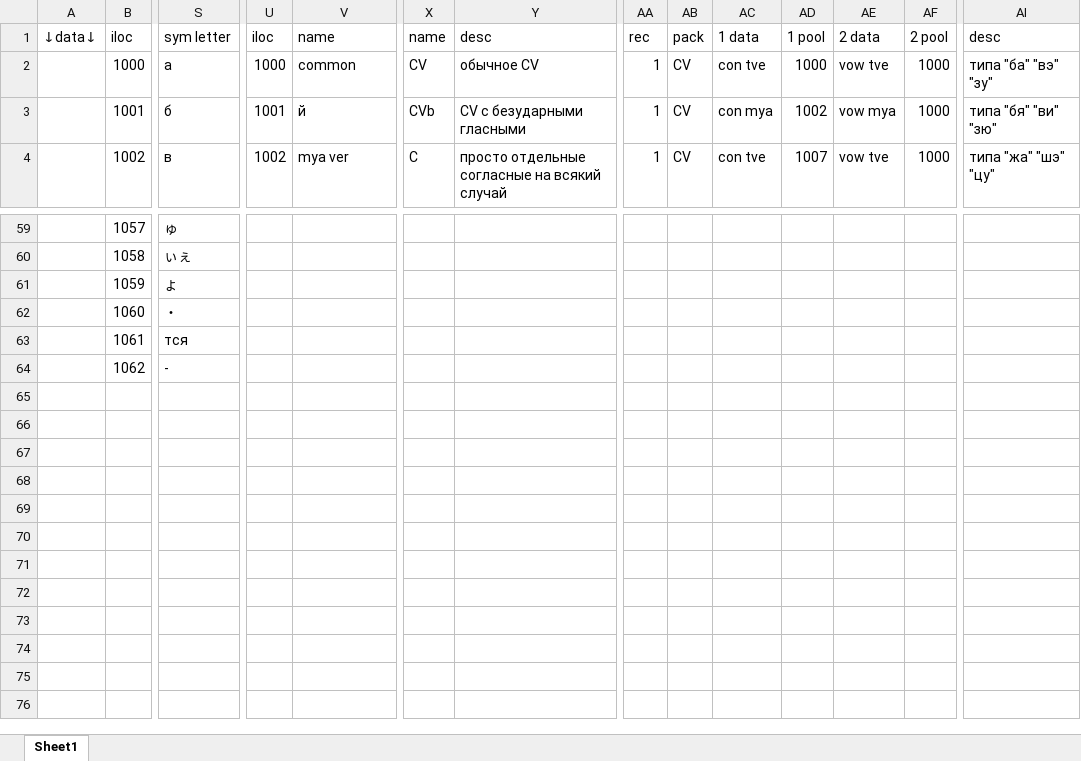
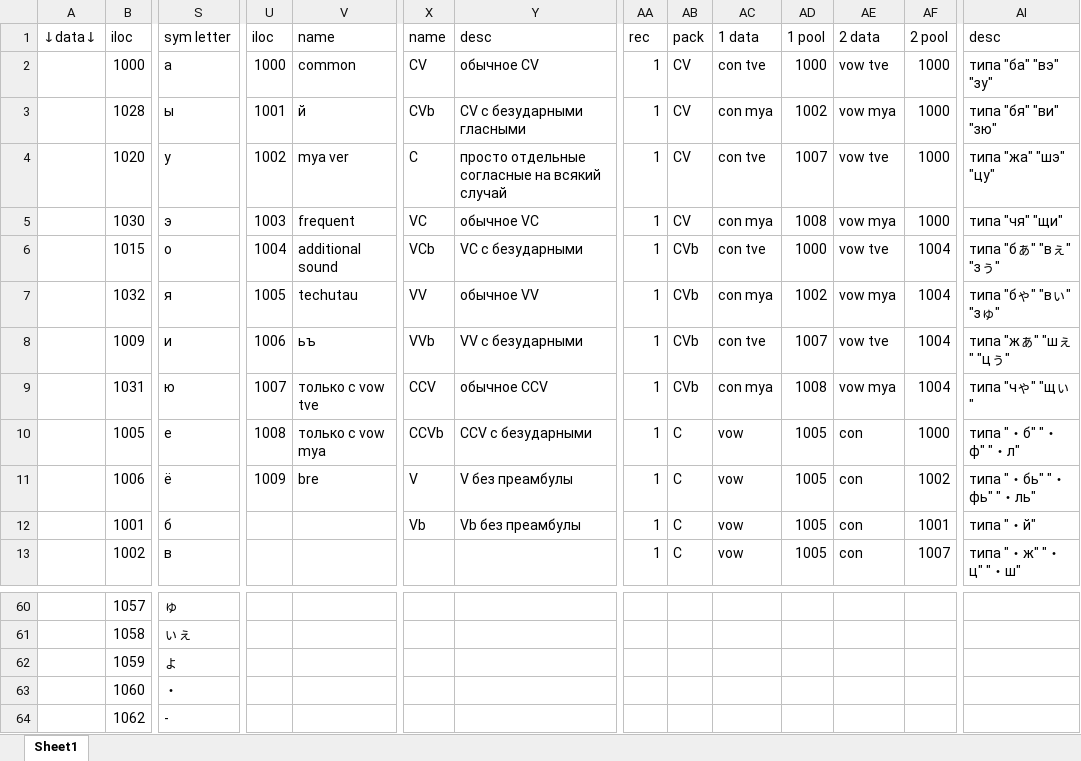
Before and after one commit to gggrv/utat, an Excel workbook: research.xlsx, sheet Sheet1, drawn as a sheet; only a part is shown, gaps mark what is left out; values as stored, in another font and other column widths than the file's, no cell formats; conditional formats not drawn; removed rows and columns are numbered as before the commit, all else as after; rows hold the shown columns only; the diff covers the shown part only; the diff names each change by its address in the sheet, - before the commit and + after, or states it on an @@ line.

```diff
--- a/research.xlsx (sheet Sheet1)
+++ b/research.xlsx (sheet Sheet1)
+row 3:  | 1028 | ы | 1001 | й | CVb | CV с безударными гласными | 1 | CV | con mya | 1002 | vow mya | 1000 | типа "бя" "ви" "зю"
+row 4:  | 1020 | у | 1002 | mya ver | C | просто отдельные согласные на всякий случай | 1 | CV | con tve | 1007 | vow tve | 1000 | типа "жа" "шэ" "цу"
+row 5:  | 1030 | э | 1003 | frequent | VC | обычное VC | 1 | CV | con mya | 1008 | vow mya | 1000 | типа "чя" "щи"
+row 6:  | 1015 | о | 1004 | additional sound | VCb | VC с безударными | 1 | CVb | con tve | 1000 | vow tve | 1004 | типа "бぁ" "вぇ" "зぅ"
+row 7:  | 1032 | я | 1005 | techutau | VV | обычное VV | 1 | CVb | con mya | 1002 | vow mya | 1004 | типа "бゃ" "вぃ" "зゅ"
+row 8:  | 1009 | и | 1006 | ьъ | VVb | VV с безударными | 1 | CVb | con tve | 1007 | vow tve | 1004 | типа "жぁ" "шぇ" "цぅ"
+row 9:  | 1031 | ю | 1007 | только с vow tve | CCV | обычное CCV | 1 | CVb | con mya | 1008 | vow mya | 1004 | типа "чゃ" "щぃ"
+row 10:  | 1005 | е | 1008 | только с vow mya | CCVb | CCV с безударными | 1 | C | vow | 1005 | con | 1000 | типа "・б" "・ф" "・л"
+row 11:  | 1006 | ё | 1009 | bre | V | V без преамбулы | 1 | C | vow | 1005 | con | 1002 | типа "・бь" "・фь" "・ль"
-U12 (iloc): 1001
+U12 (iloc): (empty)
-V12 (name): й
+V12 (name): (empty)
-X12 (name): CVb
+X12 (name): Vb
-Y12 (desc): CV с безударными гласными
+Y12 (desc): Vb без преамбулы
-AB12:AB13 (pack): CV
+AB12:AB13 (pack): C
-AC12 (1 data): con mya
+AC12 (1 data): vow
-AD12 (1 pool): 1002
+AD12 (1 pool): 1005
-AE12 (2 data): vow mya
+AE12 (2 data): con
-AF12 (2 pool): 1000
+AF12 (2 pool): 1001
-AI12 (desc): типа "бя" "ви" "зю"
+AI12 (desc): типа "・й"
-U13 (iloc): 1002
+U13 (iloc): (empty)
-V13 (name): mya ver
+V13 (name): (empty)
-X13 (name): C
+X13 (name): (empty)
-Y13 (desc): просто отдельные согласные на всякий случай
+Y13 (desc): (empty)
-AC13 (1 data): con tve
+AC13 (1 data): vow
-AD13 (1 pool): 1007
+AD13 (1 pool): 1005
-AE13 (2 data): vow tve
+AE13 (2 data): con
-AF13 (2 pool): 1000
+AF13 (2 pool): 1007
-AI13 (desc): типа "жа" "шэ" "цу"
+AI13 (desc): типа "・ж" "・ц" "・ш"
-row 63:  | 1061 | тся
```
Also changed, not shown: 1 added row, 9 removed rows and 162 edited cells elsewhere in this sheet, cell formats, 1 other file.
